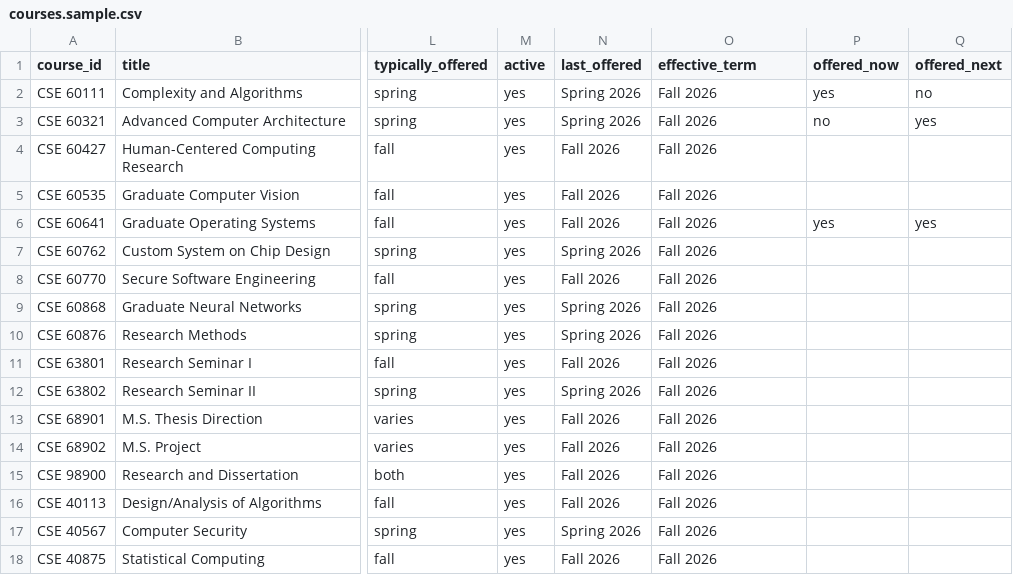
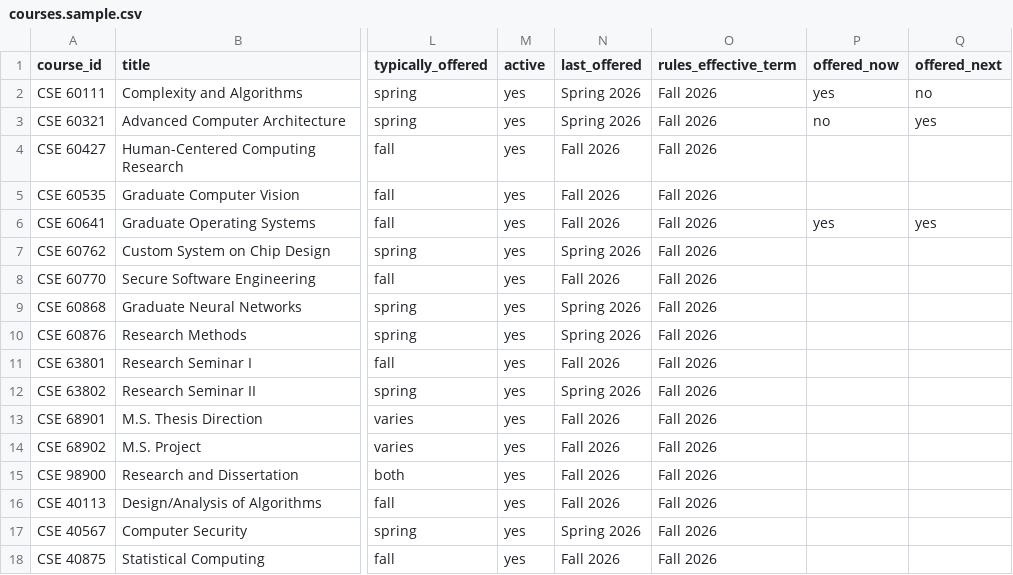
Before and after one commit to tjungND/ND-CSE-Degree-Requirement-Progress-Checking, a CSV file: data/courses.sample.csv, drawn as a sheet; only a part is shown, gaps mark what is left out; the diff names each change by its address in the sheet, - before the commit and + after, or states it on an @@ line.

```diff
--- a/data/courses.sample.csv
+++ b/data/courses.sample.csv
-O1: effective_term
+O1: rules_effective_term
```
Also changed, not shown: 14 other files.
